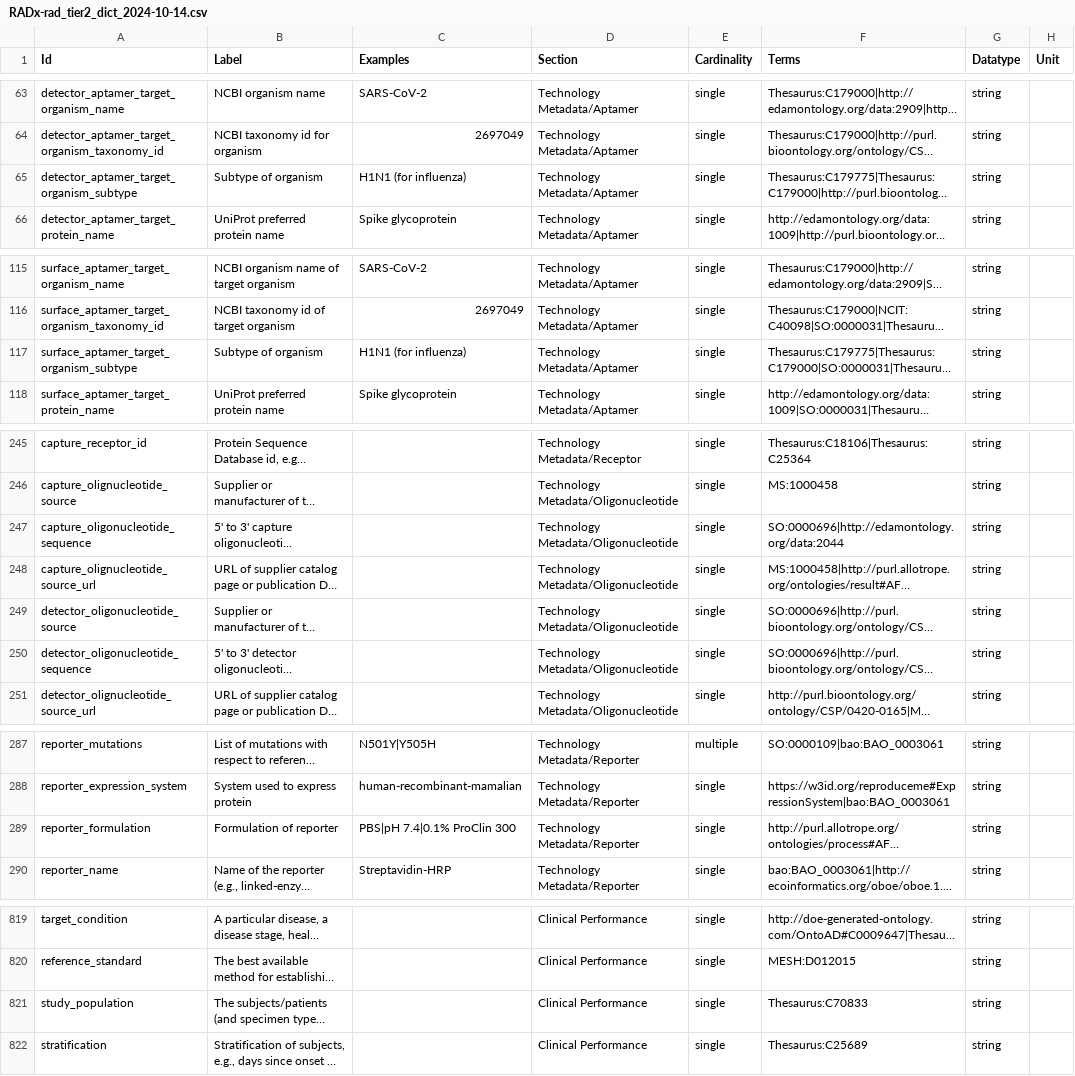
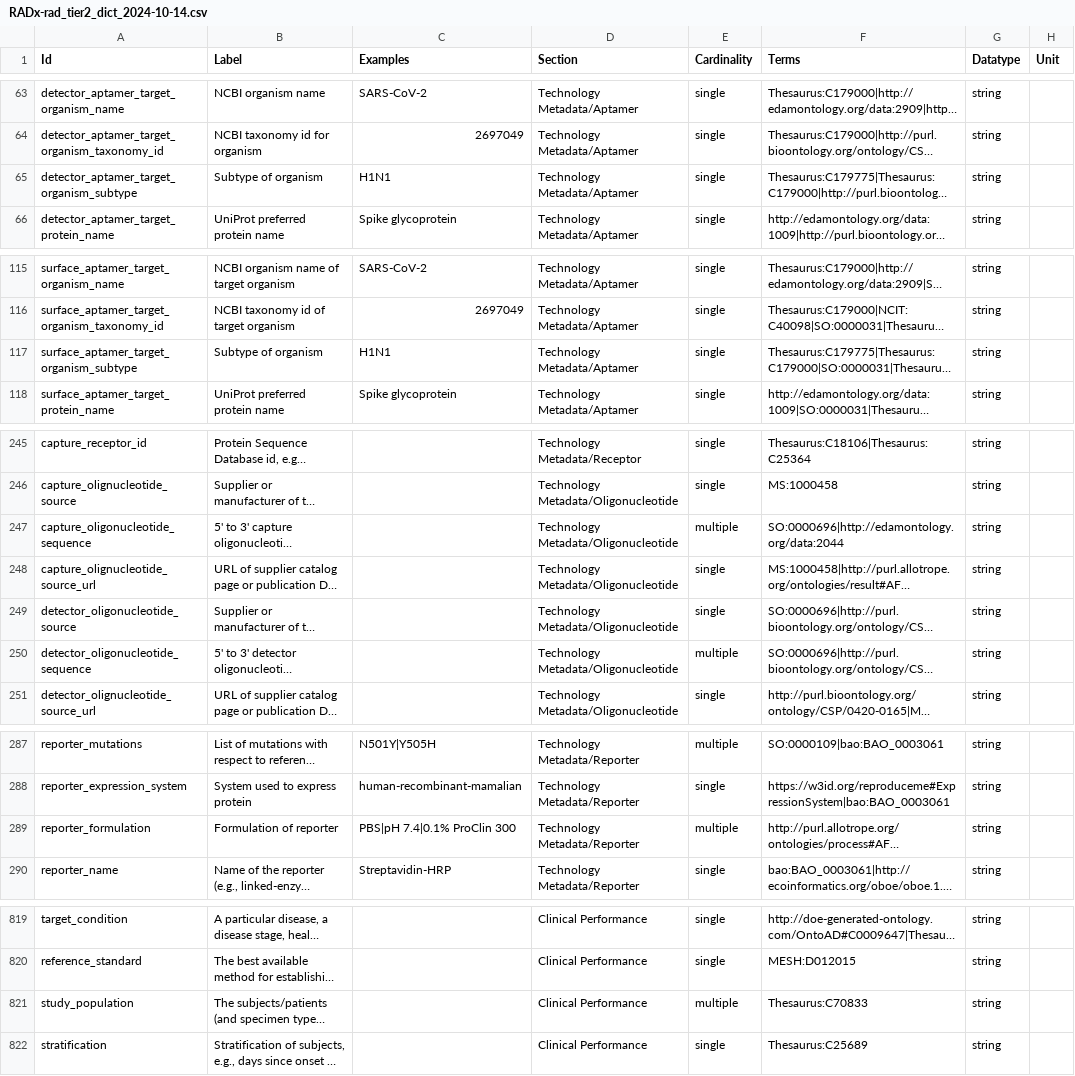
Before and after one commit to radxrad/common-data-elements, a CSV file: cdes/RADx-rad_tier2_dict_2024-10-14.csv, drawn as a sheet; only a part is shown, gaps mark what is left out; long unchanged cells end in …; the diff covers the shown part only; the diff names each change by its address in the sheet, - before the commit and + after, or states it on an @@ line.

```diff
--- a/cdes/RADx-rad_tier2_dict_2024-10-14.csv
+++ b/cdes/RADx-rad_tier2_dict_2024-10-14.csv
-C65 (Examples): H1N1 (for influenza)
+C65 (Examples): H1N1
-C117 (Examples): H1N1 (for influenza)
+C117 (Examples): H1N1
-E247 (Cardinality): single
+E247 (Cardinality): multiple
-E250 (Cardinality): single
+E250 (Cardinality): multiple
-E289 (Cardinality): single
+E289 (Cardinality): multiple
-E821 (Cardinality): single
+E821 (Cardinality): multiple
```
Also changed, not shown: 10 edited cells elsewhere in this file, cdes/RADx-rad_legacy_dict_2024-10-14.csv.
